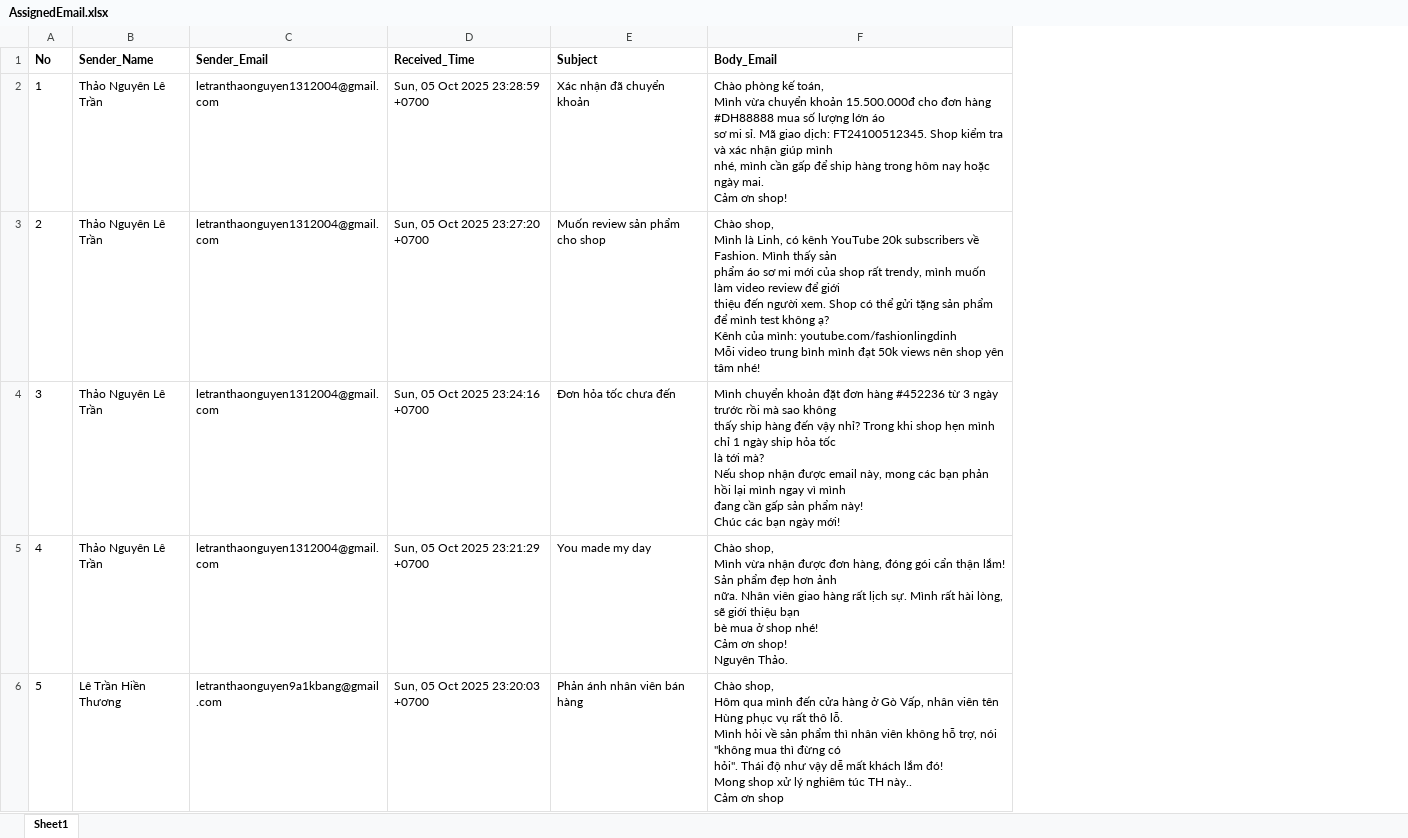
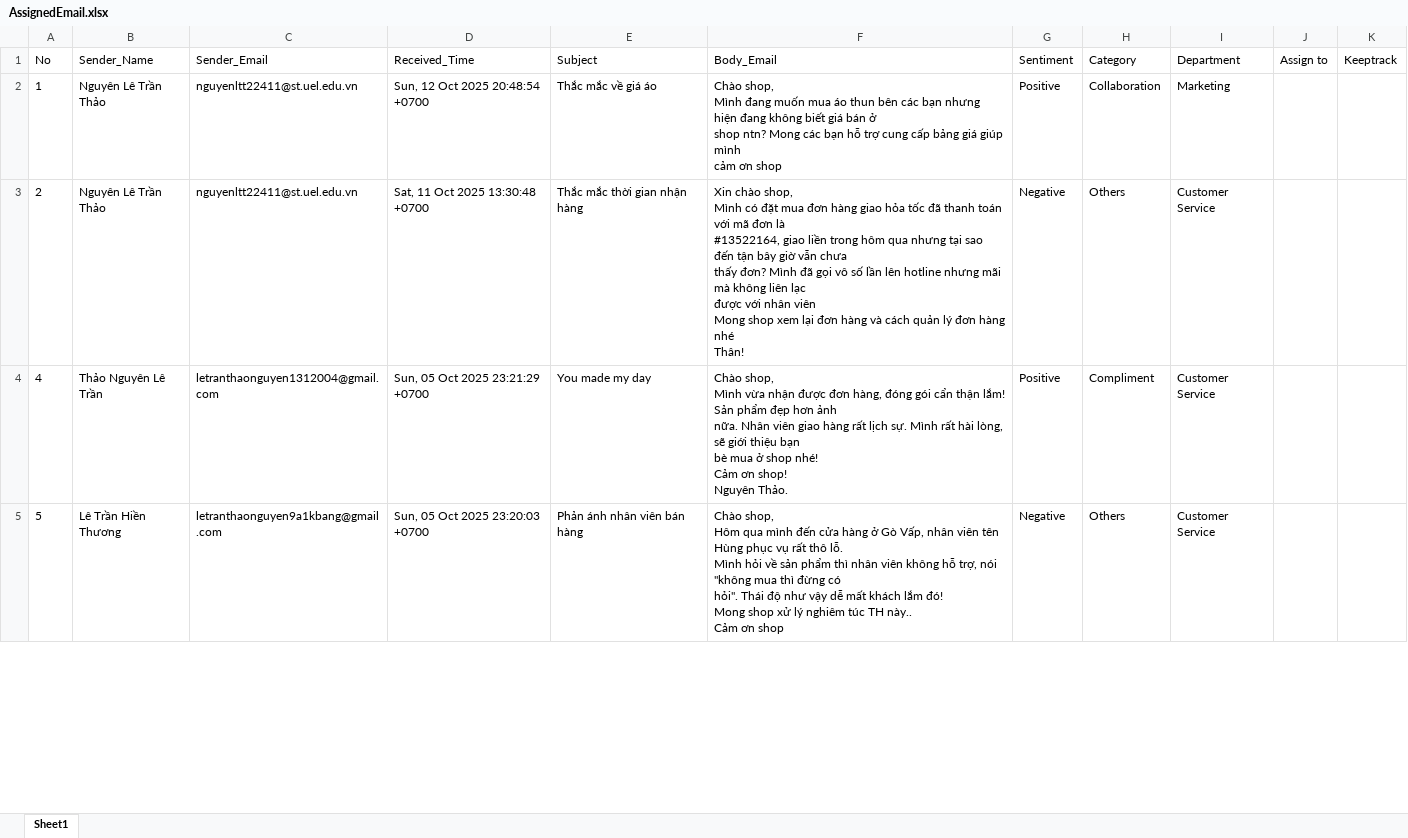
Before and after one commit to thaonguyenkb131/EmailAutomationRPA, an Excel workbook: EmailAssignment/AssignedEmail.xlsx, sheet Sheet1, drawn as a sheet; only a part is shown; values as stored, in another font and other column widths than the file's, no borders; removed rows and columns are numbered as before the commit, all else as after; ↵ is a line break in a cell; the diff names each change by its address in the sheet, - before the commit and + after, or states it on an @@ line.

Commit message:
done department

```diff
--- a/EmailAssignment/AssignedEmail.xlsx (sheet Sheet1)
+++ b/EmailAssignment/AssignedEmail.xlsx (sheet Sheet1)
+column G (Sentiment), rows 2-5: Positive | Negative | Positive | Negative
+column H (Category), rows 2-5: Collaboration | Others | Compliment | Others
+column I (Department), rows 2-5: Marketing | Customer Service | Customer Service | Customer Service
+column J (Assign to), empty
+column K (Keeptrack), empty
-A1:F1 bold: on
+A1:F1 bold: off
-B2:B3 (Sender_Name): Thảo Nguyên Lê Trần
+B2:B3 (Sender_Name): Nguyên Lê Trần Thảo
-C2:C3 (Sender_Email): letranthaonguyen1312004@gmail.com
+C2:C3 (Sender_Email): nguyenltt22411@st.uel.edu.vn
-D2 (Received_Time): Sun, 05 Oct 2025 23:28:59 +0700
+D2 (Received_Time): Sun, 12 Oct 2025 20:48:54 +0700
-E2 (Subject): Xác nhận đã chuyển khoản
+E2 (Subject): Thắc mắc về giá áo
-F2 (Body_Email): Chào phòng kế toán, ↵ Mình vừa chuyển khoản 15.500.000đ cho đơn hàng #DH88888 mua số lượng lớn áo ↵ sơ mi sỉ. Mã giao dịch: FT24100512345. Shop kiểm tra và xác nhận giúp mình ↵ nhé, mình cần gấp để ship hàng trong hôm nay hoặc ngày mai. ↵ Cảm ơn shop!
+F2 (Body_Email): Chào shop, ↵ Mình đang muốn mua áo thun bên các bạn nhưng hiện đang không biết giá bán ở ↵ shop ntn? Mong các bạn hỗ trợ cung cấp bảng giá giúp mình ↵ cảm ơn shop
-D3 (Received_Time): Sun, 05 Oct 2025 23:27:20 +0700
+D3 (Received_Time): Sat, 11 Oct 2025 13:30:48 +0700
-E3 (Subject): Muốn review sản phẩm cho shop
+E3 (Subject): Thắc mắc thời gian nhận hàng
-F3 (Body_Email): Chào shop, ↵ Mình là Linh, có kênh YouTube 20k subscribers về Fashion. Mình thấy sản ↵ phẩm áo sơ mi mới của shop rất trendy, mình muốn làm video review để giới ↵ thiệu đến người xem. Shop có thể gửi tặng sản phẩm để mình test không ạ? ↵ Kênh của mình: youtube.com/fashionlingdinh ↵ Mỗi video trung bình mình đạt 50k views nên shop yên tâm nhé!
+F3 (Body_Email): Xin chào shop, ↵ Mình có đặt mua đơn hàng giao hỏa tốc đã thanh toán với mã đơn là ↵ #13522164, giao liền trong hôm qua nhưng tại sao đến tận bây giờ vẫn chưa ↵ thấy đơn? Mình đã gọi vô số lần lên hotline nhưng mãi mà không liên lạc ↵ được với nhân viên ↵ Mong shop xem lại đơn hàng và cách quản lý đơn hàng nhé ↵ Thân!
-row 4: 3 | Thảo Nguyên Lê Trần | letranthaonguyen1312004@gmail.com | Sun, 05 Oct 2025 23:24:16 +0700 | Đơn hỏa tốc chưa đến | Mình chuyển khoản đặt đơn hàng #452236 từ 3 ngày trước rồi mà sao không ↵ thấy ship hàng đến vậy nhỉ? Trong khi shop hẹn mình chỉ 1 ngày ship hỏa tốc ↵ là tới mà? ↵ Nếu shop nhận được email này, mong các bạn phản hồi lại mình ngay vì mình ↵ đang cần gấp sản phẩm này! ↵ Chúc các bạn ngày mới!
```
Also changed, not shown: 5 other files.
